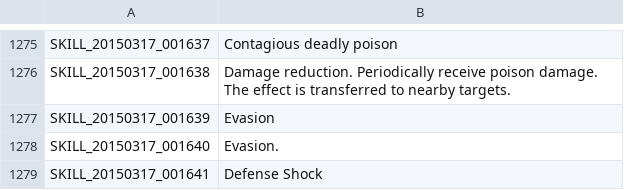
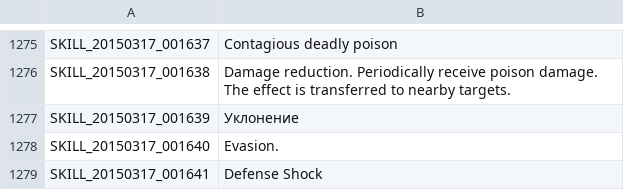
Before and after one commit to JiyuuVN/ToS, a TSV file: SKILL.tsv, drawn as a sheet; only a part is shown, gaps mark what is left out.

```diff
--- a/SKILL.tsv
+++ b/SKILL.tsv
@@ -1276,3 +1276,3 @@ SKILL_20150317_001637	Contagious deadly poison
 SKILL_20150317_001638	Damage reduction. Periodically receive poison damage. The effect is transferred to nearby targets.
-SKILL_20150317_001639	Evasion
+SKILL_20150317_001639	Уклонение
 SKILL_20150317_001640	Evasion.
```
Also changed, not shown: ETC.tsv, UI.tsv.
